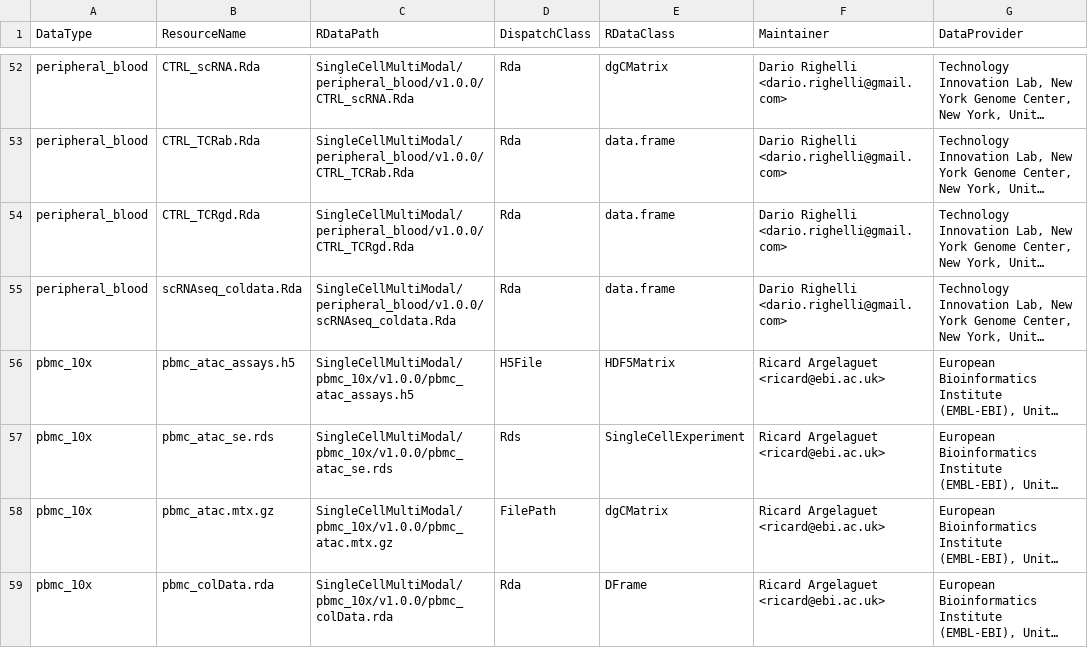
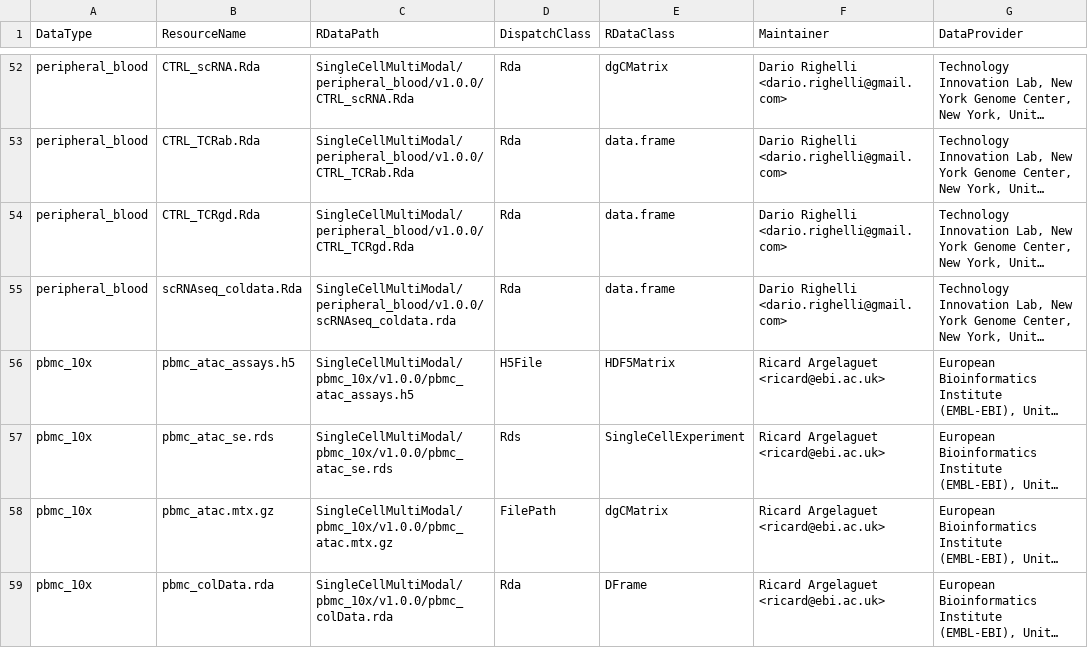
Before and after one commit to waldronlab/SingleCellMultiModal, a CSV file: inst/extdata/metadata.csv, drawn as a sheet; only a part is shown, gaps mark what is left out; long unchanged cells end in …; the diff names each change by its address in the sheet, - before the commit and + after, or states it on an @@ line.

Commit message:
lower case R in rda for peripheral blood

```diff
--- a/inst/extdata/metadata.csv
+++ b/inst/extdata/metadata.csv
-C55 (RDataPath): SingleCellMultiModal/peripheral_blood/v1.0.0/scRNAseq_coldata.Rda
+C55 (RDataPath): SingleCellMultiModal/peripheral_blood/v1.0.0/scRNAseq_coldata.rda
```
